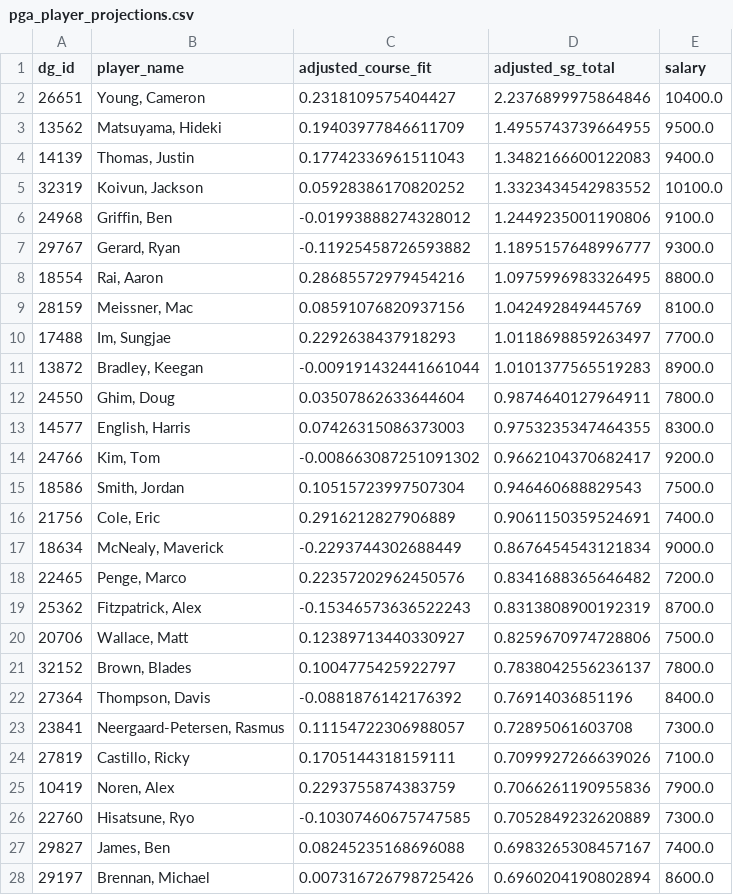
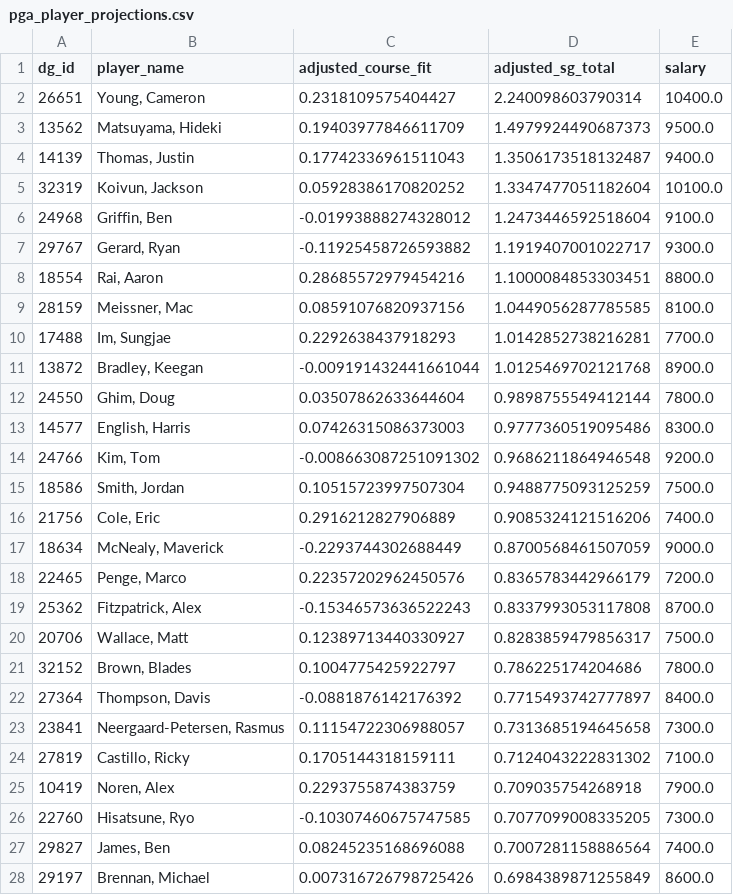
Before and after one commit to plus4blog/plus4-viz, a CSV file: data/pga_player_projections.csv, drawn as a sheet; only a part is shown; the diff covers the shown part only.

Commit message:
player_projections — Wyndham Championship

```diff
--- a/data/pga_player_projections.csv
+++ b/data/pga_player_projections.csv
@@ -1,28 +1,28 @@
 dg_id,player_name,adjusted_course_fit,adjusted_sg_total,salary
-26651,"Young, Cameron",0.2318109575404427,2.2376899975864846,10400.0
-13562,"Matsuyama, Hideki",0.19403977846611709,1.4955743739664955,9500.0
-14139,"Thomas, Justin",0.17742336961511043,1.3482166600122083,9400.0
-32319,"Koivun, Jackson",0.05928386170820252,1.3323434542983552,10100.0
-24968,"Griffin, Ben",-0.01993888274328012,1.2449235001190806,9100.0
-29767,"Gerard, Ryan",-0.11925458726593882,1.1895157648996777,9300.0
-18554,"Rai, Aaron",0.28685572979454216,1.0975996983326495,8800.0
-28159,"Meissner, Mac",0.08591076820937156,1.042492849445769,8100.0
-17488,"Im, Sungjae",0.2292638437918293,1.0118698859263497,7700.0
-13872,"Bradley, Keegan",-0.009191432441661044,1.0101377565519283,8900.0
-24550,"Ghim, Doug",0.03507862633644604,0.9874640127964911,7800.0
-14577,"English, Harris",0.07426315086373003,0.9753235347464355,8300.0
-24766,"Kim, Tom",-0.008663087251091302,0.9662104370682417,9200.0
-18586,"Smith, Jordan",0.10515723997507304,0.946460688829543,7500.0
-21756,"Cole, Eric",0.2916212827906889,0.9061150359524691,7400.0
-18634,"McNealy, Maverick",-0.2293744302688449,0.8676454543121834,9000.0
-22465,"Penge, Marco",0.22357202962450576,0.8341688365646482,7200.0
-25362,"Fitzpatrick, Alex",-0.15346573636522243,0.8313808900192319,8700.0
-20706,"Wallace, Matt",0.12389713440330927,0.8259670974728806,7500.0
-32152,"Brown, Blades",0.1004775425922797,0.7838042556236137,7800.0
-27364,"Thompson, Davis",-0.0881876142176392,0.76914036851196,8400.0
-23841,"Neergaard-Petersen, Rasmus",0.11154722306988057,0.72895061603708,7300.0
-27819,"Castillo, Ricky",0.1705144318159111,0.7099927266639026,7100.0
-10419,"Noren, Alex",0.2293755874383759,0.7066261190955836,7900.0
-22760,"Hisatsune, Ryo",-0.10307460675747585,0.7052849232620889,7300.0
-29827,"James, Ben",0.08245235168696088,0.6983265308457167,7400.0
-29197,"Brennan, Michael",0.007316726798725426,0.6960204190802894,8600.0
+26651,"Young, Cameron",0.2318109575404427,2.240098603790314,10400.0
+13562,"Matsuyama, Hideki",0.19403977846611709,1.4979924490687373,9500.0
+14139,"Thomas, Justin",0.17742336961511043,1.3506173518132487,9400.0
+32319,"Koivun, Jackson",0.05928386170820252,1.3347477051182604,10100.0
+24968,"Griffin, Ben",-0.01993888274328012,1.2473446592518604,9100.0
+29767,"Gerard, Ryan",-0.11925458726593882,1.1919407001022717,9300.0
+18554,"Rai, Aaron",0.28685572979454216,1.1000084853303451,8800.0
+28159,"Meissner, Mac",0.08591076820937156,1.0449056287785585,8100.0
+17488,"Im, Sungjae",0.2292638437918293,1.0142852738216281,7700.0
+13872,"Bradley, Keegan",-0.009191432441661044,1.0125469702121768,8900.0
+24550,"Ghim, Doug",0.03507862633644604,0.9898755549412144,7800.0
+14577,"English, Harris",0.07426315086373003,0.9777360519095486,8300.0
+24766,"Kim, Tom",-0.008663087251091302,0.9686211864946548,9200.0
+18586,"Smith, Jordan",0.10515723997507304,0.9488775093125259,7500.0
+21756,"Cole, Eric",0.2916212827906889,0.9085324121516206,7400.0
+18634,"McNealy, Maverick",-0.2293744302688449,0.8700568461507059,9000.0
+22465,"Penge, Marco",0.22357202962450576,0.8365783442966179,7200.0
+25362,"Fitzpatrick, Alex",-0.15346573636522243,0.8337993053117808,8700.0
+20706,"Wallace, Matt",0.12389713440330927,0.8283859479856317,7500.0
+32152,"Brown, Blades",0.1004775425922797,0.786225174204686,7800.0
+27364,"Thompson, Davis",-0.0881876142176392,0.7715493742777897,8400.0
+23841,"Neergaard-Petersen, Rasmus",0.11154722306988057,0.7313685194645658,7300.0
+27819,"Castillo, Ricky",0.1705144318159111,0.7124043222831302,7100.0
+10419,"Noren, Alex",0.2293755874383759,0.709035754268918,7900.0
+22760,"Hisatsune, Ryo",-0.10307460675747585,0.7077099008335205,7300.0
+29827,"James, Ben",0.08245235168696088,0.7007281158886564,7400.0
+29197,"Brennan, Michael",0.007316726798725426,0.6984389871255849,8600.0
```
Also changed, not shown: 113 edited cells elsewhere in this file.
